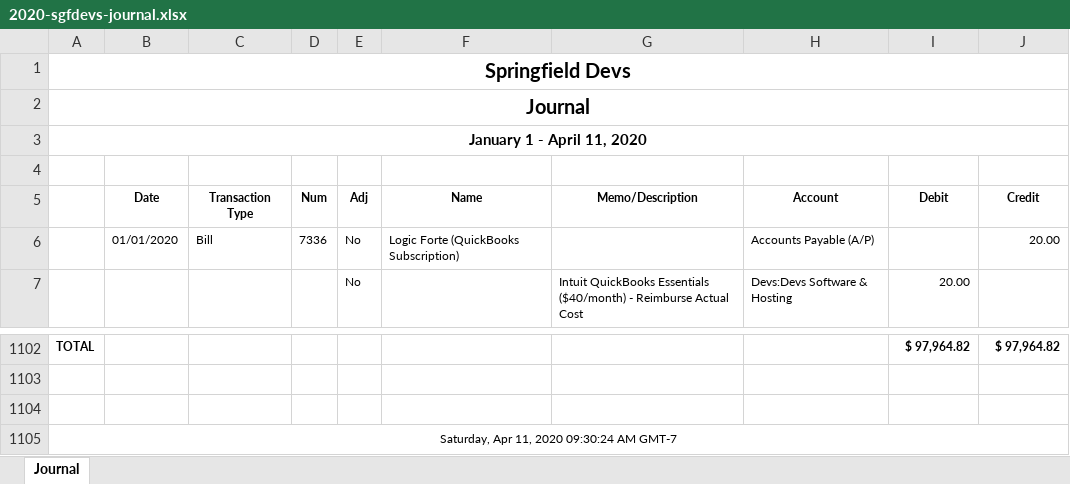
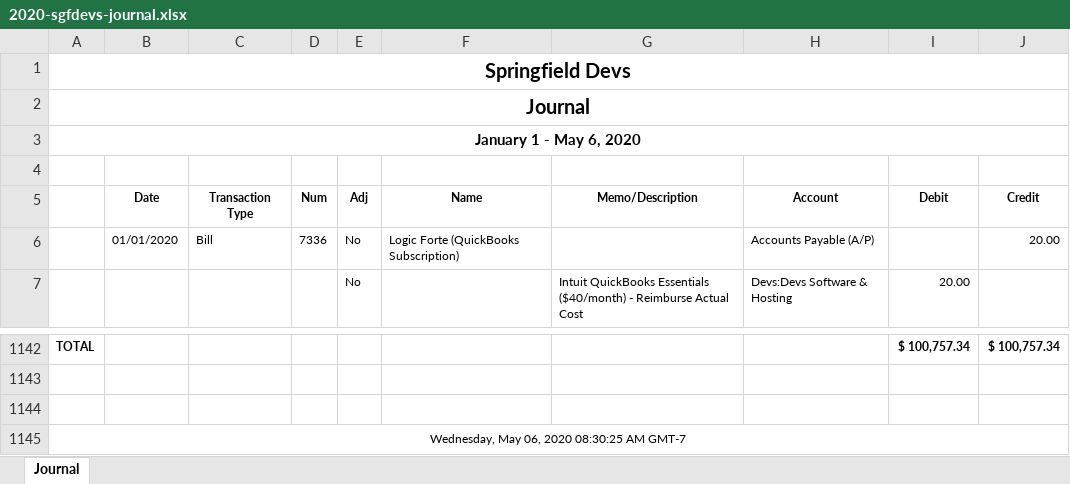
Before and after one commit to sgfdevs/treasurer-reports, an Excel workbook: 2020-sgfdevs-journal.xlsx, sheet Journal, drawn as a sheet; only a part is shown, gaps mark what is left out; values as stored, in another font and other column widths than the file's, no borders; addresses are those after the commit; the diff covers the shown part only; the diff names each change by its address in the sheet, - before the commit and + after, or states it on an @@ line.

```diff
--- a/2020-sgfdevs-journal.xlsx (sheet Journal)
+++ b/2020-sgfdevs-journal.xlsx (sheet Journal)
-A3: January 1 - April 11, 2020
+A3: January 1 - May 6, 2020
-I1142 (Debit): $ 97,964.82
+I1142 (Debit): $ 100,757.34
-J1142 (Credit): $ 97,964.82
+J1142 (Credit): $ 100,757.34
-A1145: Saturday, Apr 11, 2020 09:30:24 AM GMT-7
+A1145: Wednesday, May 06, 2020 08:30:25 AM GMT-7
```
Also changed, not shown: 40 added rows elsewhere in this sheet, 2020-sgfdevs-statement-of-activity-detail.xlsx, 2020-sgfdevs-transaction-detail-by-account.xlsx, 3 other files.
